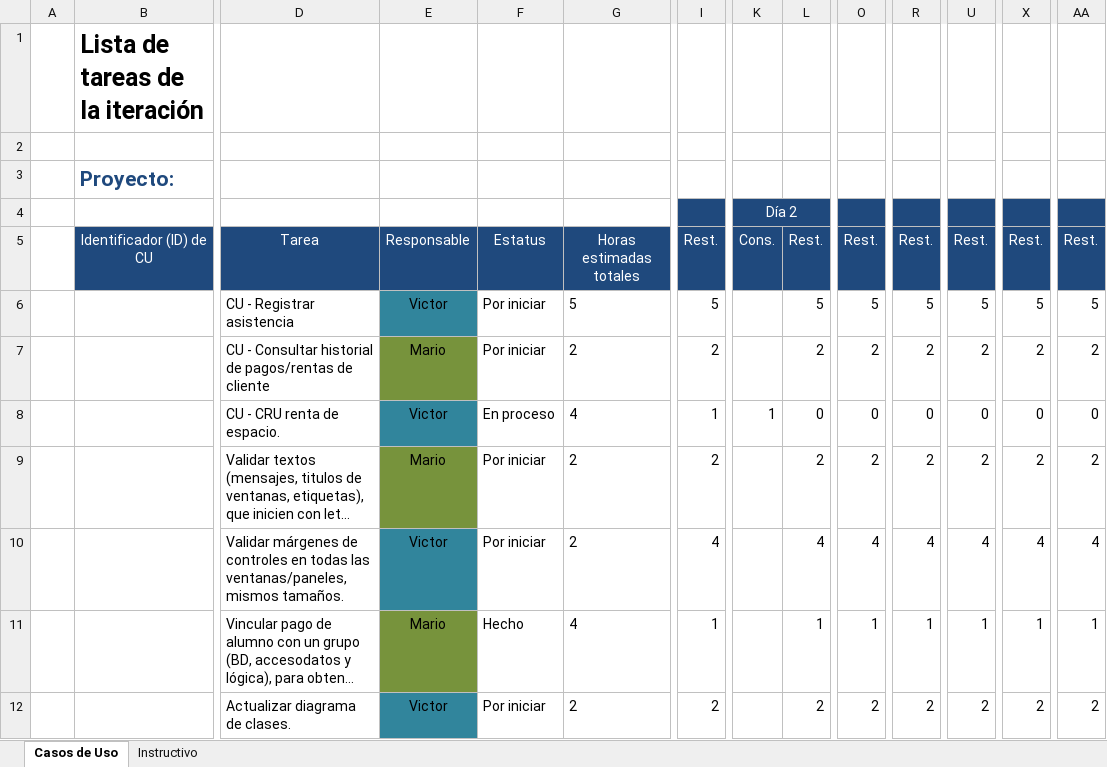
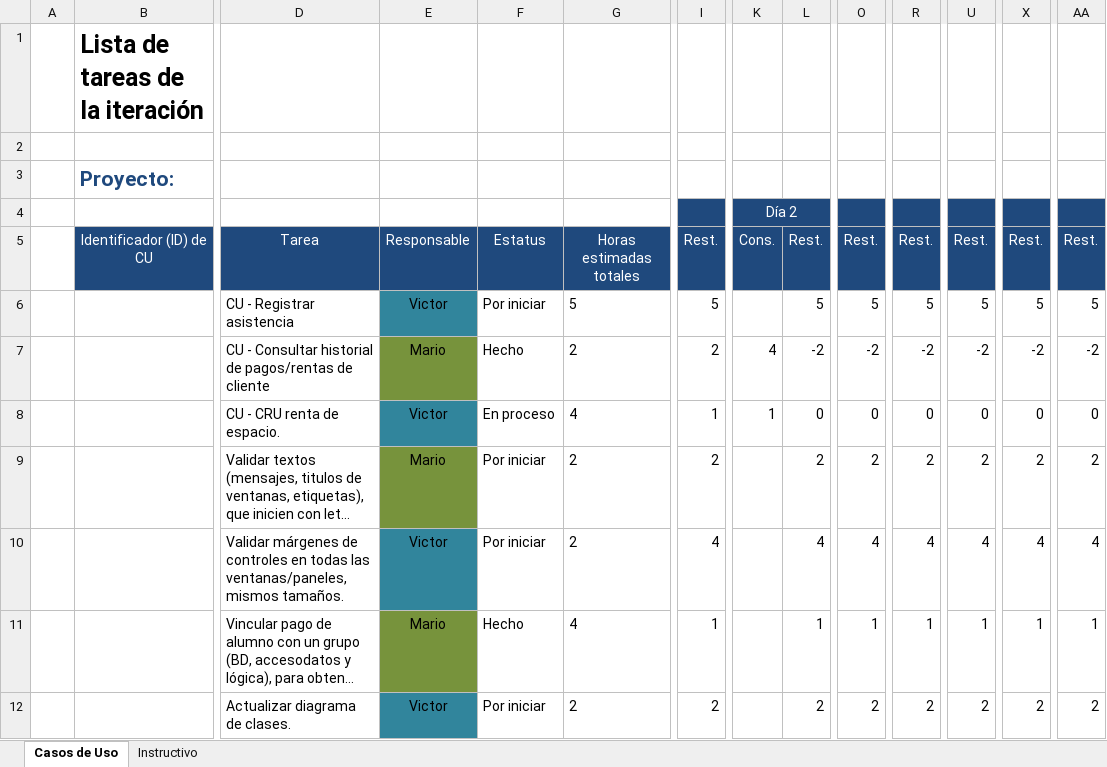
Before and after one commit to Senzho/DesarrolloSoftwareISO, an Excel workbook: Plantillas/Plantilla Lista de Tareas de la 6ta Iteración.xlsx, sheet Casos de Uso, drawn as a sheet; only a part is shown, gaps mark what is left out; long unchanged cells end in …; values as stored, in another font and other column widths than the file's, no borders; removed rows and columns are numbered as before the commit, all else as after; rows hold the shown columns only; the diff names each change by its address in the sheet, - before the commit and + after, or states it on an @@ line.

Commit message:
Implementacion del caso de uso obtener rentas cliente
Se implementa el caso de uso obtener rentas cliente, se actualizan las tablas de pruebas y la lista de tareas de la iteracion.

```diff
--- a/Plantillas/Plantilla Lista de Tareas de la 6ta Iteración.xlsx (sheet Casos de Uso)
+++ b/Plantillas/Plantilla Lista de Tareas de la 6ta Iteración.xlsx (sheet Casos de Uso)
-row 7:  |  | CU - Consultar historial de pagos/rentas de cliente | Mario | Por iniciar | 2 | 2 |  | 2 | 2 | 2 | 2 | 2 | 2
+row 7:  |  | CU - Consultar historial de pagos/rentas de cliente | Mario | Hecho | 2 | 2 | 4 | -2 | -2 | -2 | -2 | -2 | -2
```
Also changed, not shown: 11 other files.
